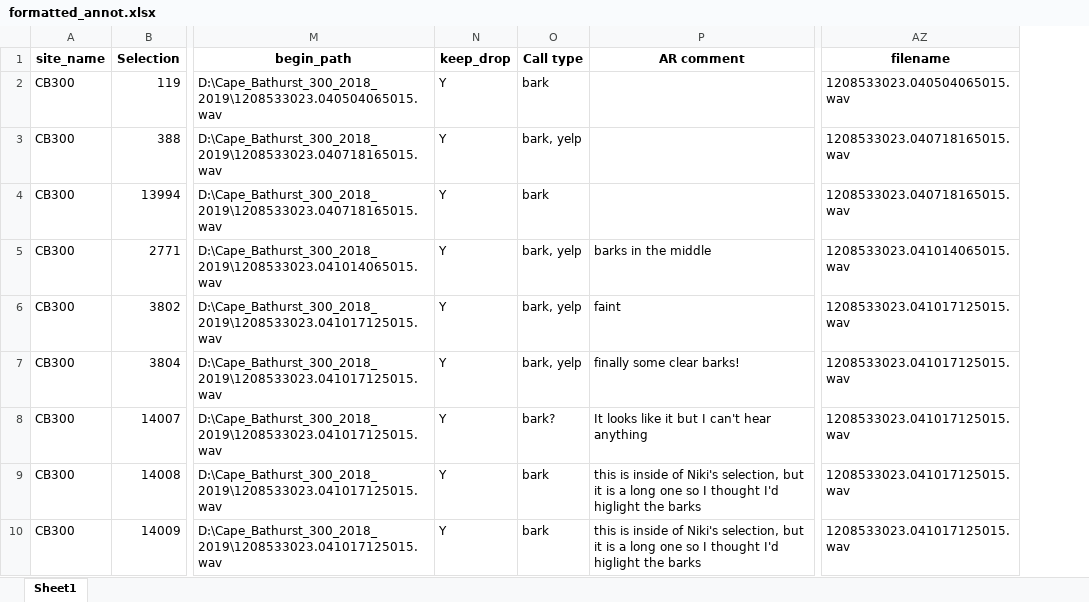
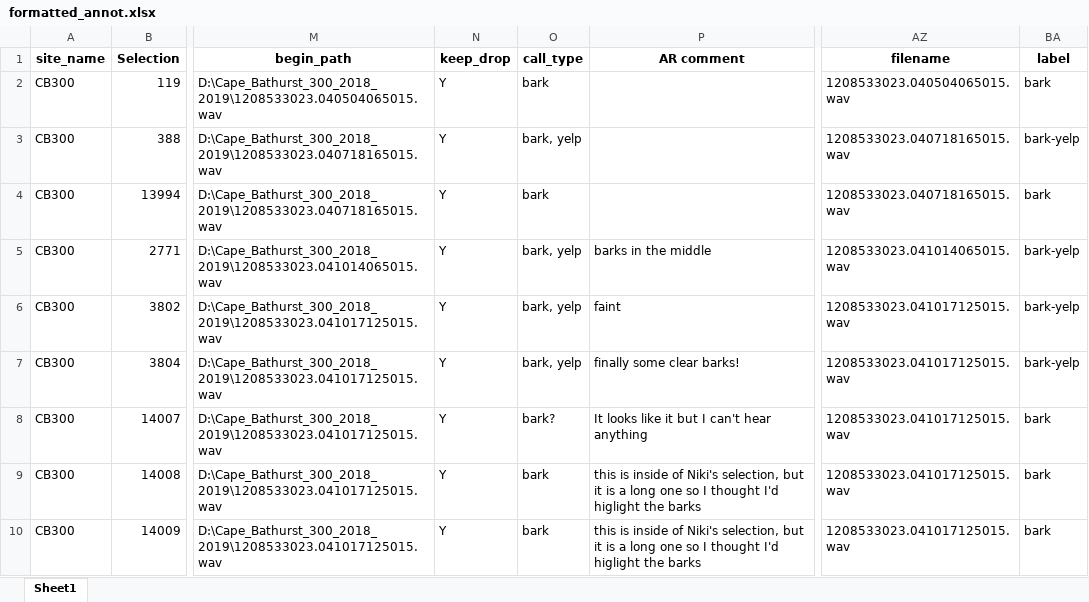
Before and after one commit to karlzam/ringed-seal-detector, an Excel workbook: excel_outputs/formatted_annot.xlsx, sheet Sheet1, drawn as a sheet; only a part is shown, gaps mark what is left out; values as stored, in another font and other column widths than the file's, no borders; the diff names each change by its address in the sheet, - before the commit and + after, or states it on an @@ line.

```diff
--- a/excel_outputs/formatted_annot.xlsx (sheet Sheet1)
+++ b/excel_outputs/formatted_annot.xlsx (sheet Sheet1)
+column BA (label), rows 2-10: bark | bark-yelp | bark | bark-yelp | bark-yelp | bark-yelp | bark | bark | bark
-O1: Call type
+O1: call_type
```
Also changed, not shown: excel_outputs/all_annot.xlsx, 7 other files.
